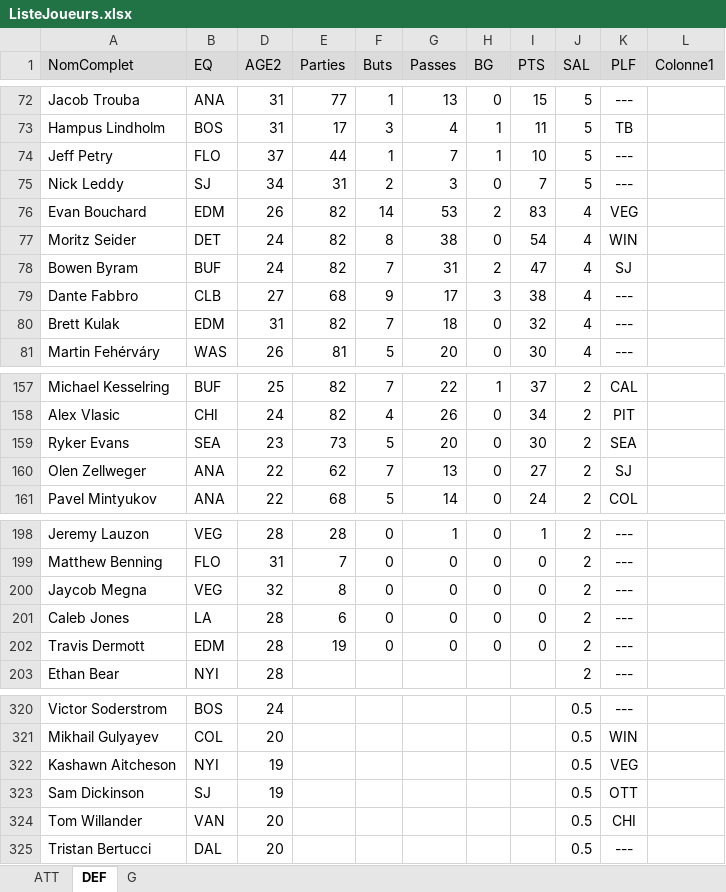
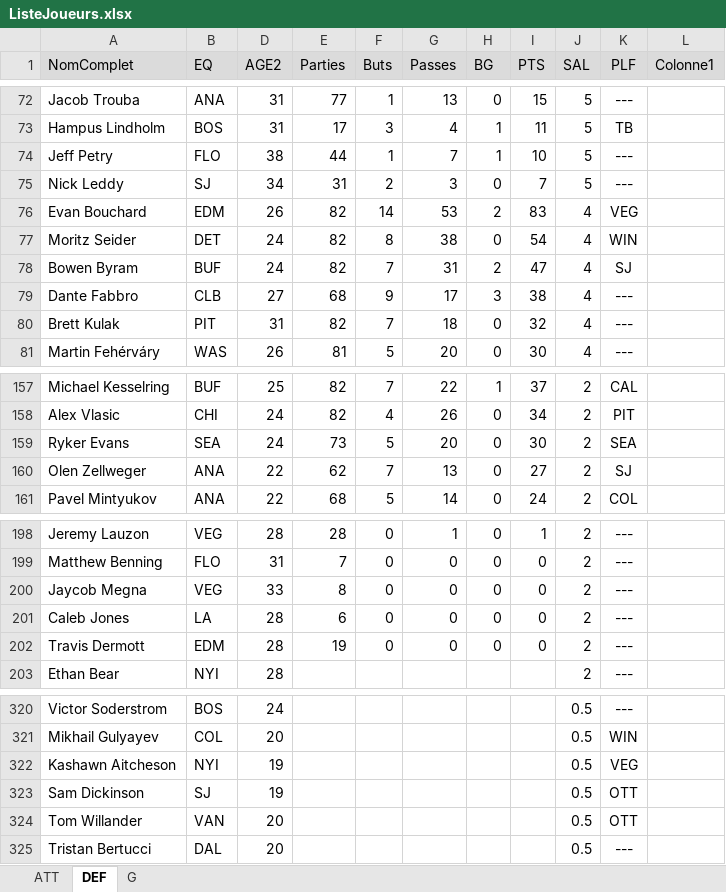
Before and after one commit to poolplf/plf, an Excel workbook: data/ListeJoueurs.xlsx, sheet DEF, drawn as a sheet; only a part is shown, gaps mark what is left out; values as stored, in another font and other column widths than the file's, no borders; table styles not drawn; the diff covers the shown part only; the diff names each change by its address in the sheet, - before the commit and + after, or states it on an @@ line.

```diff
--- a/data/ListeJoueurs.xlsx (sheet DEF)
+++ b/data/ListeJoueurs.xlsx (sheet DEF)
-D74 (AGE2): 37
+D74 (AGE2): 38
-B80 (EQ): EDM
+B80 (EQ): PIT
-D159 (AGE2): 23
+D159 (AGE2): 24
-D200 (AGE2): 32
+D200 (AGE2): 33
-K324 (PLF): CHI
+K324 (PLF): OTT
```
Also changed, not shown: 9 edited cells elsewhere in this sheet, sheet ATT, sheet G.
